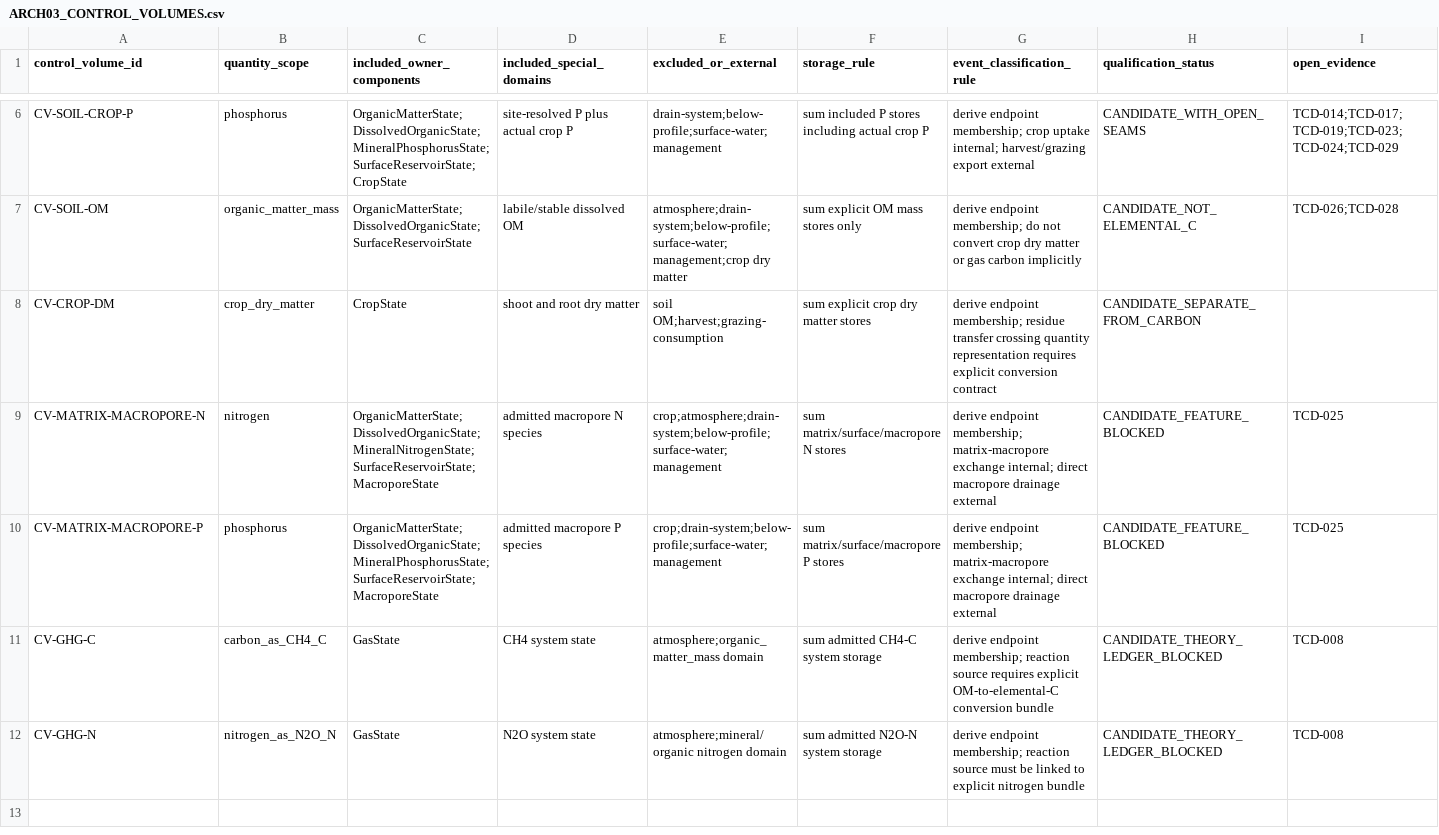
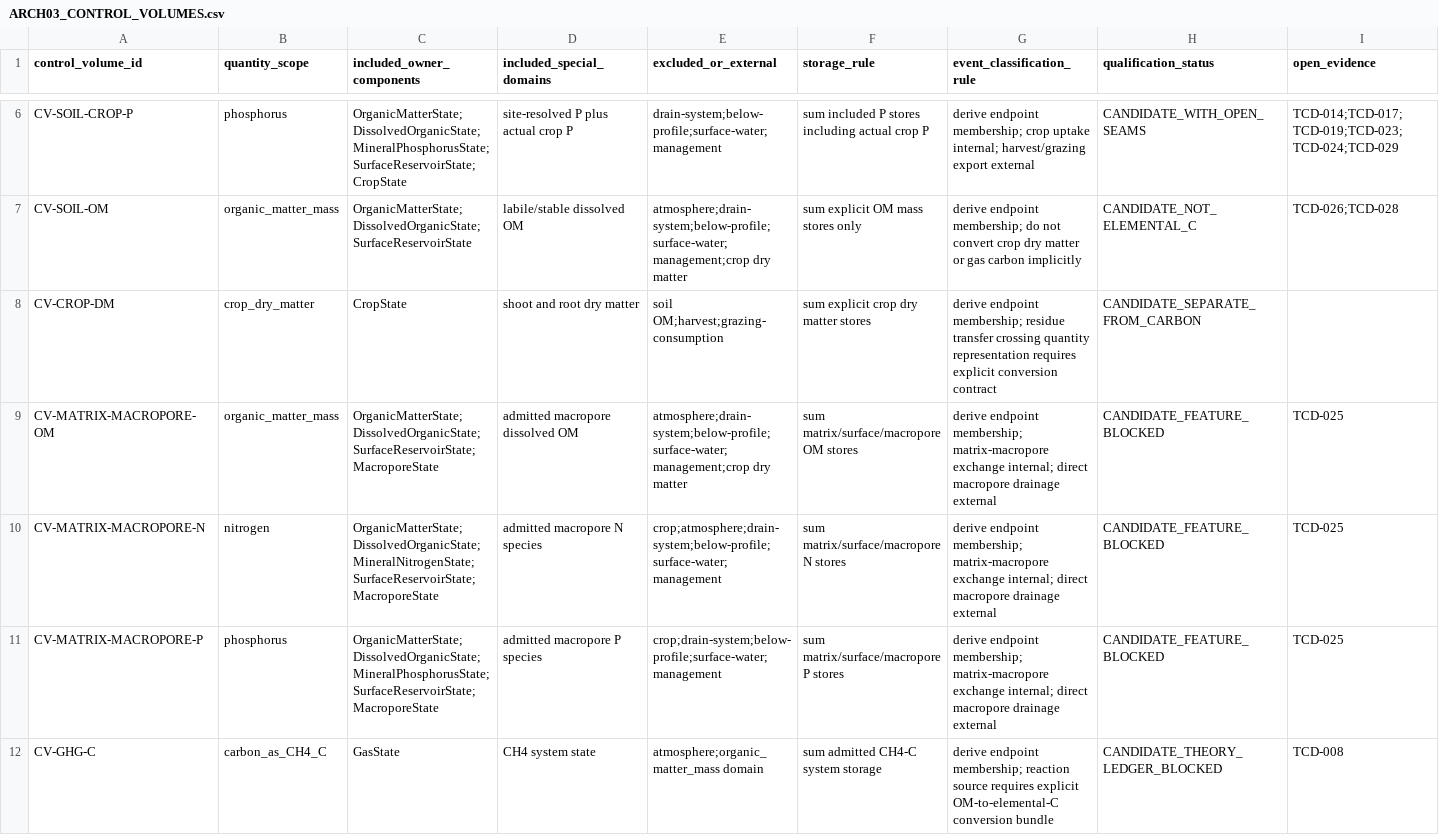
Before and after one commit to abhedwig-cell/ANIMO5, a CSV file: integration/animo-architecture/ARCH03_CONTROL_VOLUMES.csv, drawn as a sheet; only a part is shown, gaps mark what is left out; the shorter side is filled out with more unchanged rows; the diff names each change by its address in the sheet, - before the commit and + after, or states it on an @@ line.

Commit message:
architecture(ARCH03): add combined matrix-macropore OM control volume

```diff
--- a/integration/animo-architecture/ARCH03_CONTROL_VOLUMES.csv
+++ b/integration/animo-architecture/ARCH03_CONTROL_VOLUMES.csv
+row 9: CV-MATRIX-MACROPORE-OM | organic_matter_mass | OrganicMatterState;DissolvedOrganicState;SurfaceReservoirState;MacroporeState | admitted macropore dissolved OM | atmosphere;drain-system;below-profile;surface-water;management;crop dry matter | sum matrix/surface/macropore OM stores | derive endpoint membership; matrix-macropore exchange internal; direct macropore drainage external | CANDIDATE_FEATURE_BLOCKED | TCD-025
```
